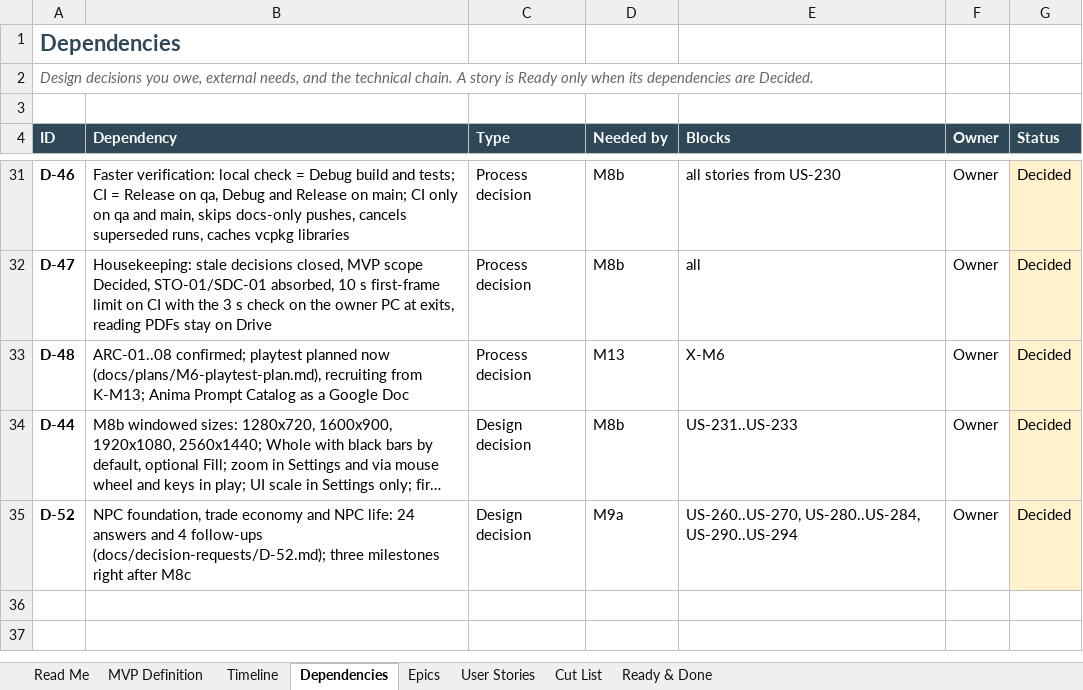
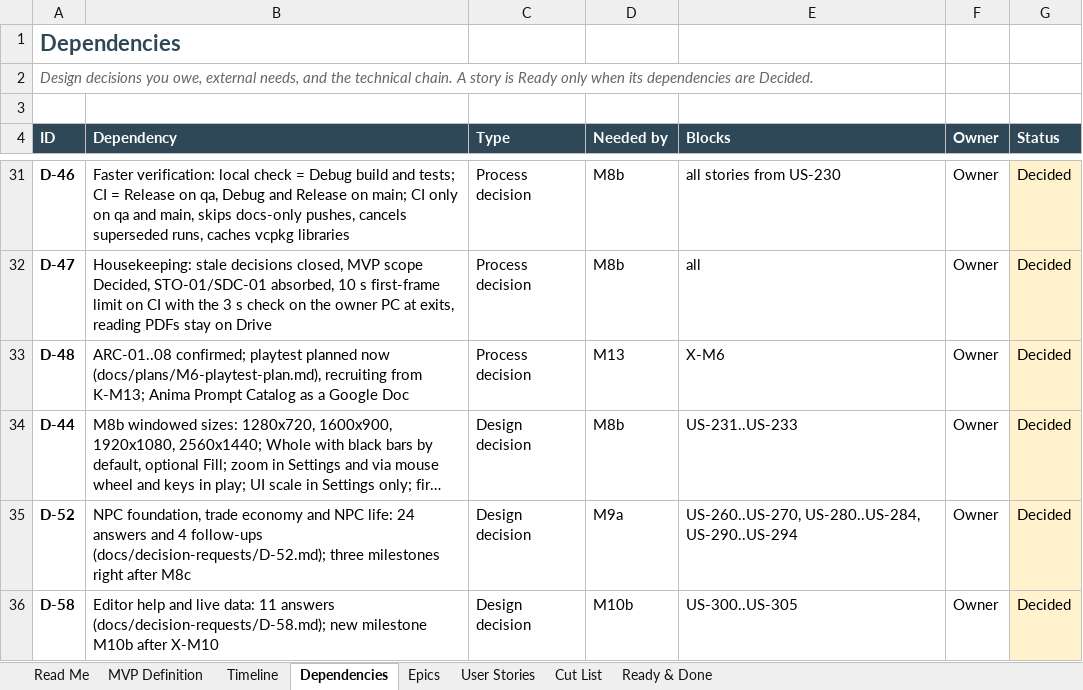
Before and after one commit to marius-stoian/Project-Odyssey, an Excel workbook: docs/project/requirements/Project Odyssey - MVP Backlog.xlsx, sheet Dependencies, drawn as a sheet; only a part is shown, gaps mark what is left out; long unchanged cells end in …; values as stored, in another font and other column widths than the file's, no borders; conditional formats not drawn; the diff names each change by its address in the sheet, - before the commit and + after, or states it on an @@ line.

Commit message:
Codex v2.13: sync from Anima (M10b Editor help and live data, D-58; adopts v2.12, CI-013)
Brief docs/plans/M10b-editor-help-live-data-brief.md, decision D-58 (owner, 11 answers),
requirements v2.11 and backlog (epic E29, US-300..US-305, EDT-09..11, NFR-09, MVP-18)
mirrored from Drive. New milestone M10b after X-M10; P-013 adopts.

```diff
--- a/docs/project/requirements/Project Odyssey - MVP Backlog.xlsx (sheet Dependencies)
+++ b/docs/project/requirements/Project Odyssey - MVP Backlog.xlsx (sheet Dependencies)
+row 36: D-58 | Editor help and live data: 11 answers (docs/decision-requests/D-58.md); new milestone M10b after X-M10 | Design decision | M10b | US-300..US-305 | Owner | Decided
```
Also changed, not shown: sheet User Stories, sheet Epics, 8 other files.
